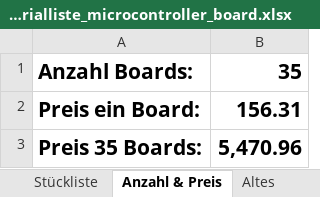
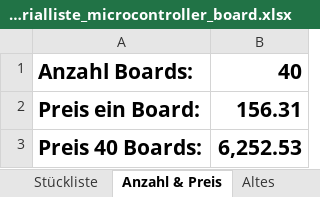
Before and after one commit to msw-winterthur/uC_Board, an Excel workbook: BOM/materialliste_microcontroller_board.xlsx, sheet Anzahl & Preis, drawn as a sheet; values as stored, in another font and other column widths than the file's, no borders; removed rows and columns are numbered as before the commit, all else as after; the diff names each change by its address in the sheet, - before the commit and + after, or states it on an @@ line.

```diff
--- a/BOM/materialliste_microcontroller_board.xlsx (sheet Anzahl & Preis)
+++ b/BOM/materialliste_microcontroller_board.xlsx (sheet Anzahl & Preis)
-B1: 35
+B1: 40
-row 3: Preis 35 Boards: | 5,470.96
+row 3: Preis 40 Boards: | 6,252.53
```
Also changed, not shown: sheet Stückliste, sheet Altes, formulas that keep their value.
